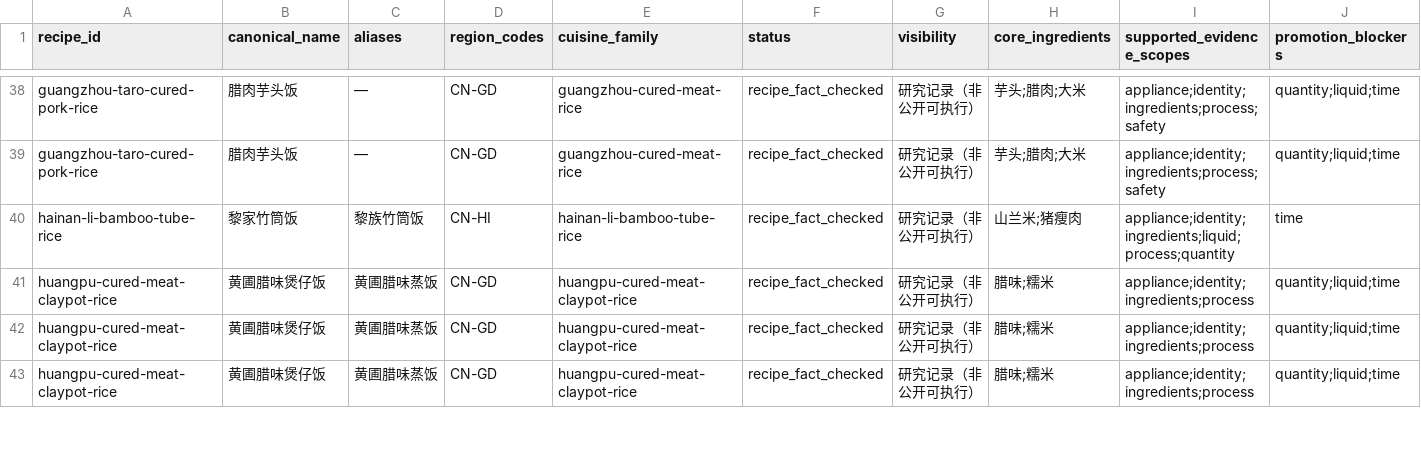
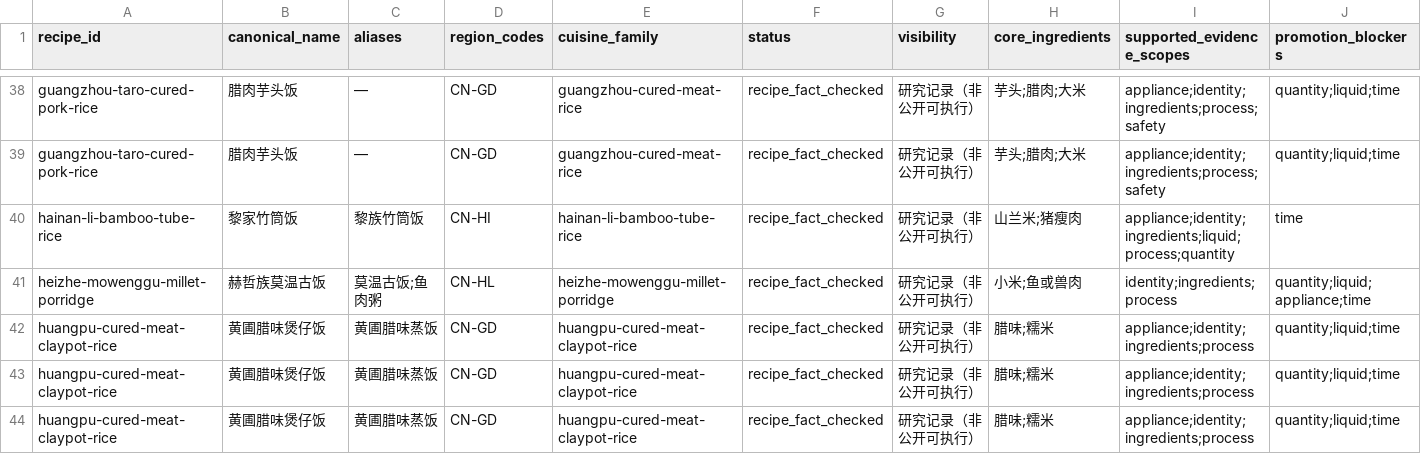
Before and after one commit to liuyuxin01210725-debug/yiguochu, a CSV file: docs/source-backed-one-pot-recipes.csv, drawn as a sheet; only a part is shown, gaps mark what is left out; rows hold the shown columns only; the diff names each change by its address in the sheet, - before the commit and + after, or states it on an @@ line.

Commit message:
data: add Hezhe Mowenggu rice evidence

```diff
--- a/docs/source-backed-one-pot-recipes.csv
+++ b/docs/source-backed-one-pot-recipes.csv
+row 41: heizhe-mowenggu-millet-porridge | 赫哲族莫温古饭 | 莫温古饭;鱼肉粥 | CN-HL | heizhe-mowenggu-millet-porridge | recipe_fact_checked | 研究记录（非公开可执行） | 小米;鱼或兽肉 | identity;ingredients;process | quantity;liquid;appliance;time
```
Also changed, not shown: 4 other files.
